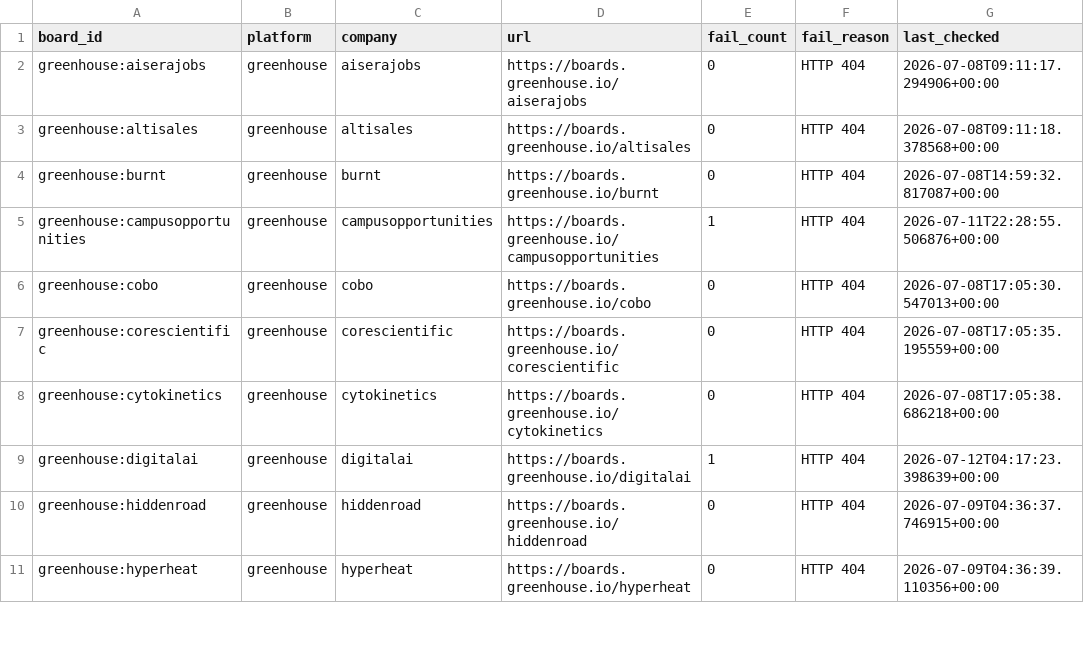
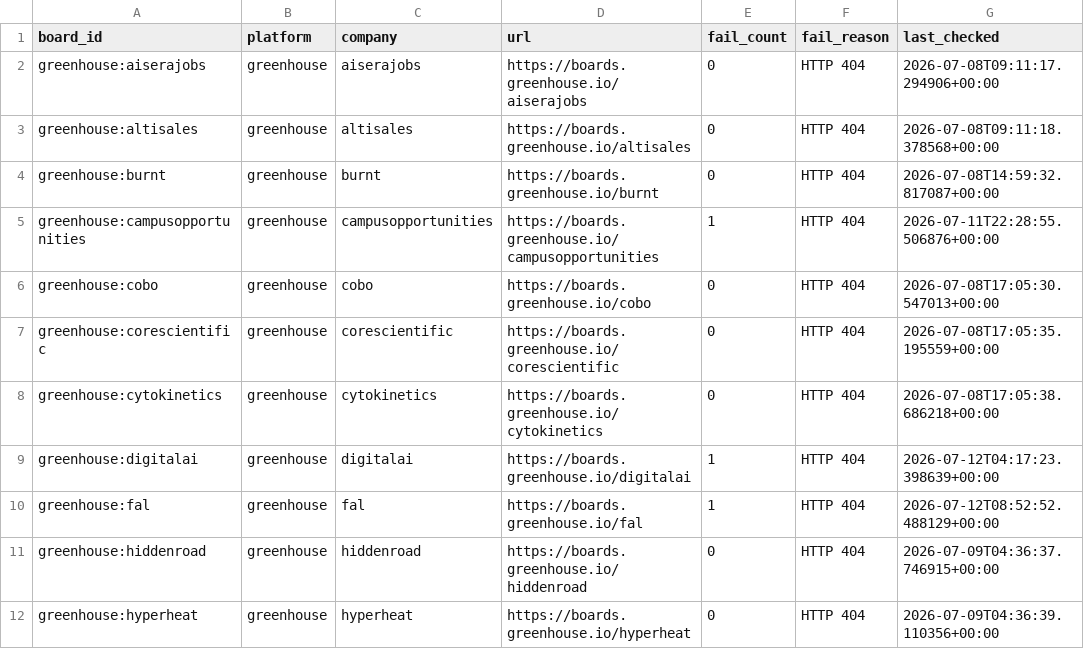
Before and after one commit to chandalagufus/job, a CSV file: state/gha-dead_boards_broad_non_workday.csv, drawn as a sheet; only a part is shown; the diff names each change by its address in the sheet, - before the commit and + after, or states it on an @@ line.

```diff
--- a/state/gha-dead_boards_broad_non_workday.csv
+++ b/state/gha-dead_boards_broad_non_workday.csv
+row 10: greenhouse:fal | greenhouse | fal | https://boards.greenhouse.io/fal | 1 | HTTP 404 | 2026-07-12T08:52:52.488129+00:00
```
Also changed, not shown: 1 other file.
